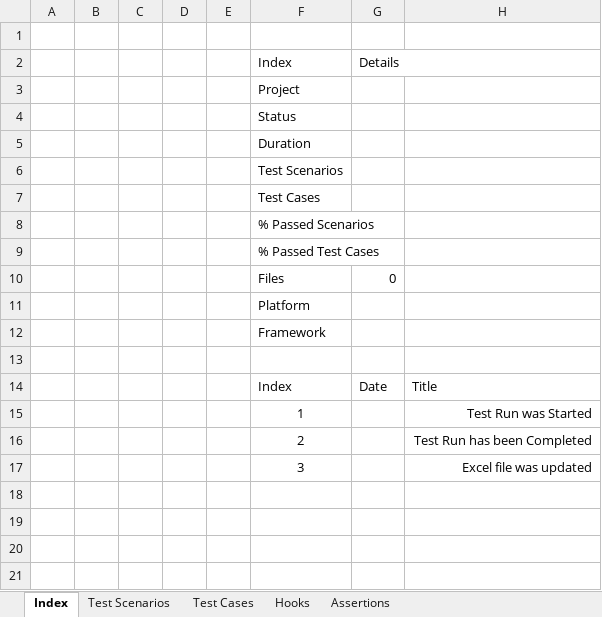
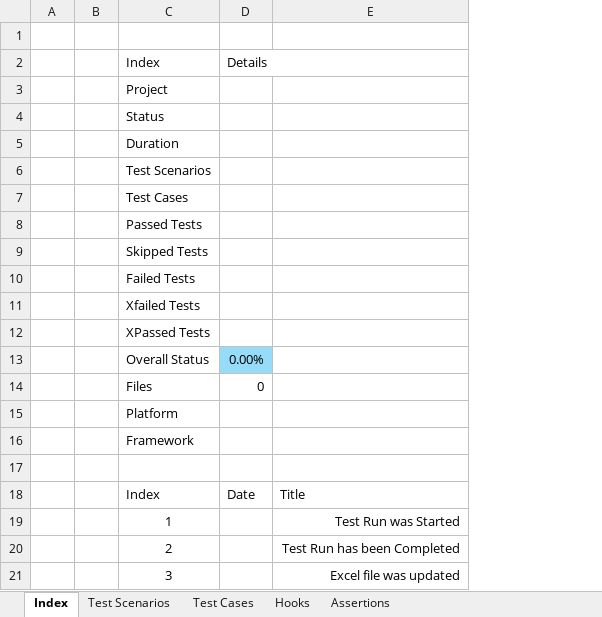
Before and after one commit to RahulARanger/handshake, an Excel workbook: handshake/Exporters/Template.xlsx, sheet Index, drawn as a sheet; values as stored, in another font and other column widths than the file's, no borders; charts and pictures and conditional formats and table styles not drawn; removed rows and columns are numbered as before the commit, all else as after; the diff names each change by its address in the sheet, - before the commit and + after, or states it on an @@ line.

Commit message:
fix: tag options feat: fix skeletion alignment feat: re-introduced clarity feat: default page for now is RUNS chore: package updates feat: minor excel export enhancement (pie chart and fix values in first page)

```diff
--- a/handshake/Exporters/Template.xlsx (sheet Index)
+++ b/handshake/Exporters/Template.xlsx (sheet Index)
-column C, empty
-column D, empty
-column E, empty
-C8: % Passed Scenarios
+C8: Passed Tests
-C9: % Passed Test Cases
+C9: Skipped Tests
+row 10:  |  | Failed Tests
+row 11:  |  | Xfailed Tests
+row 12:  |  | XPassed Tests
+row 13:  |  | Overall Status | 0.00%
```
Also changed, not shown: charts or pictures, 10 other files.
